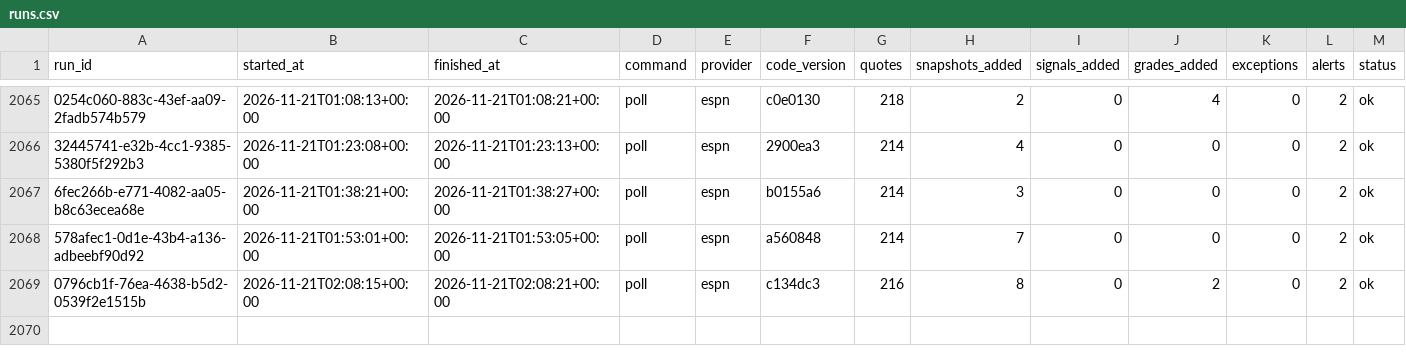
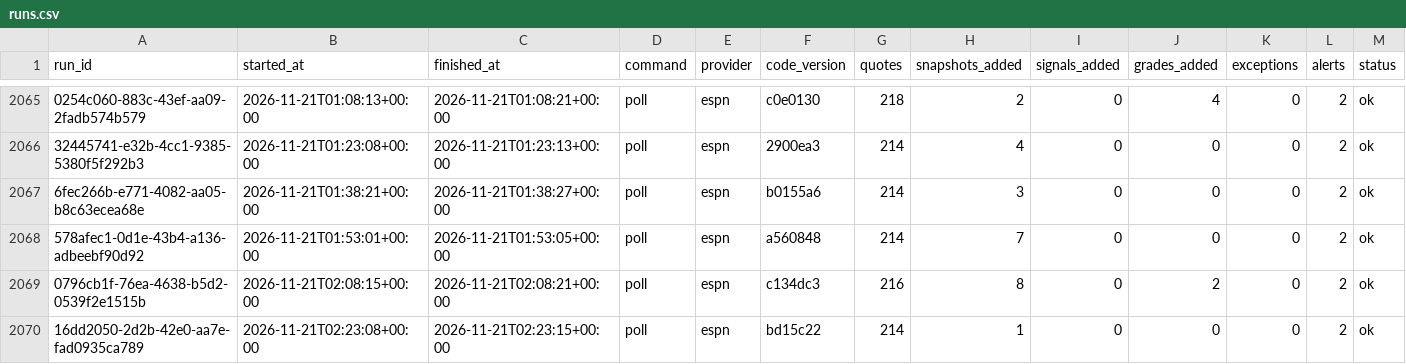
Before and after one commit to EdgeCash/Atlas, a CSV file: tracking/runs.csv, drawn as a sheet; only a part is shown, gaps mark what is left out; rows hold the shown columns only; the diff names each change by its address in the sheet, - before the commit and + after, or states it on an @@ line.

```diff
--- a/tracking/runs.csv
+++ b/tracking/runs.csv
+row 2070: 16dd2050-2d2b-42e0-aa7e-fad0935ca789 | 2026-11-21T02:23:08+00:00 | 2026-11-21T02:23:15+00:00 | poll | espn | bd15c22 | 214 | 1 | 0 | 0 | 0 | 2 | ok
```
Also changed, not shown: tracking/card_grades.csv, tracking/games.csv, 11 other files.
